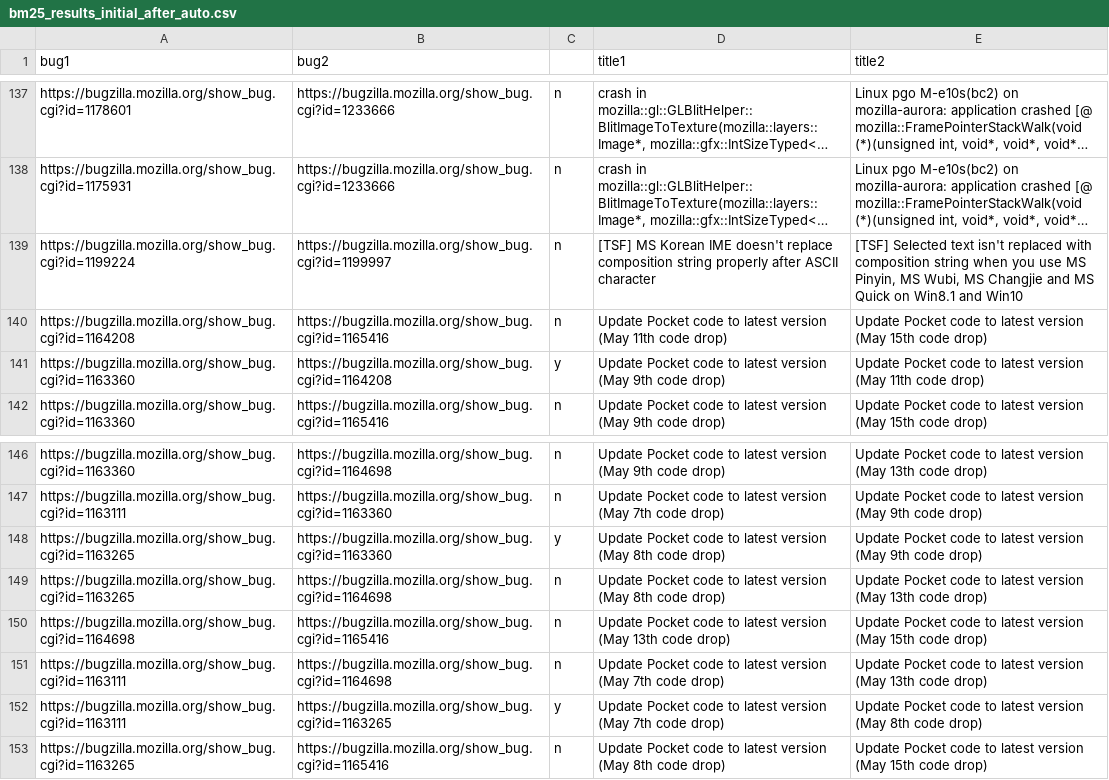
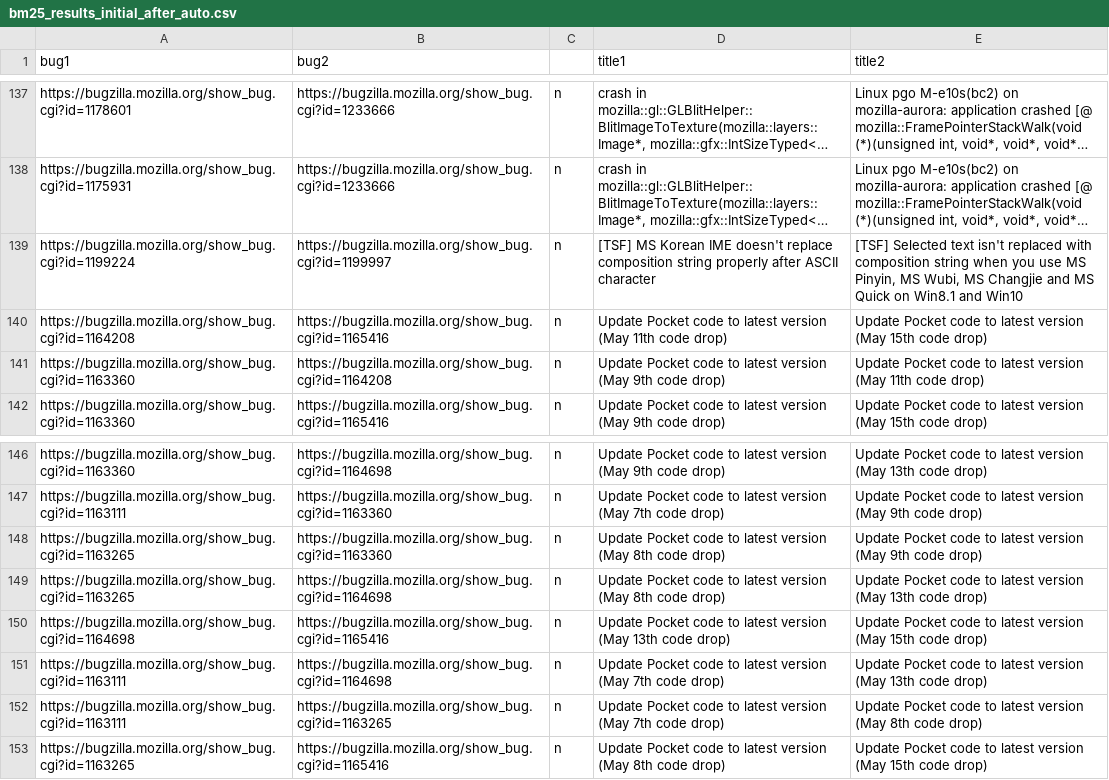
Before and after one commit to marco-c/uplift-analysis, a CSV file: manual_classification/bm25_results_initial_after_auto.csv, drawn as a sheet; only a part is shown, gaps mark what is left out; long unchanged cells end in ….

```diff
--- a/manual_classification/bm25_results_initial_after_auto.csv
+++ b/manual_classification/bm25_results_initial_after_auto.csv
@@ -140,3 +140,3 @@ https://bugzilla.mozilla.org/show_bug.cgi?id=1199224,https://bugzilla.mozilla.or
 https://bugzilla.mozilla.org/show_bug.cgi?id=1164208,https://bugzilla.mozilla.org/show_bug.cgi?id=1165416,n,Update Pocket code to latest version (May 11th code drop),Update Pocket code to latest version (May 15th code drop)
-https://bugzilla.mozilla.org/show_bug.cgi?id=1163360,https://bugzilla.mozilla.org/show_bug.cgi?id=1164208,y,Update Pocket code to latest version (May 9th code drop),Update Pocket code to latest version (May 11th code drop)
+https://bugzilla.mozilla.org/show_bug.cgi?id=1163360,https://bugzilla.mozilla.org/show_bug.cgi?id=1164208,n,Update Pocket code to latest version (May 9th code drop),Update Pocket code to latest version (May 11th code drop)
 https://bugzilla.mozilla.org/show_bug.cgi?id=1163360,https://bugzilla.mozilla.org/show_bug.cgi?id=1165416,n,Update Pocket code to latest version (May 9th code drop),Update Pocket code to latest version (May 15th code drop)
@@ -147,3 +147,3 @@ https://bugzilla.mozilla.org/show_bug.cgi?id=1163360,https://bugzilla.mozilla.or
 https://bugzilla.mozilla.org/show_bug.cgi?id=1163111,https://bugzilla.mozilla.org/show_bug.cgi?id=1163360,n,Update Pocket code to latest version (May 7th code drop),Update Pocket code to latest version (May 9th code drop)
-https://bugzilla.mozilla.org/show_bug.cgi?id=1163265,https://bugzilla.mozilla.org/show_bug.cgi?id=1163360,y,Update Pocket code to latest version (May 8th code drop),Update Pocket code to latest version (May 9th code drop)
+https://bugzilla.mozilla.org/show_bug.cgi?id=1163265,https://bugzilla.mozilla.org/show_bug.cgi?id=1163360,n,Update Pocket code to latest version (May 8th code drop),Update Pocket code to latest version (May 9th code drop)
 https://bugzilla.mozilla.org/show_bug.cgi?id=1163265,https://bugzilla.mozilla.org/show_bug.cgi?id=1164698,n,Update Pocket code to latest version (May 8th code drop),Update Pocket code to latest version (May 13th code drop)
@@ -151,3 +151,3 @@ https://bugzilla.mozilla.org/show_bug.cgi?id=1164698,https://bugzilla.mozilla.or
 https://bugzilla.mozilla.org/show_bug.cgi?id=1163111,https://bugzilla.mozilla.org/show_bug.cgi?id=1164698,n,Update Pocket code to latest version (May 7th code drop),Update Pocket code to latest version (May 13th code drop)
-https://bugzilla.mozilla.org/show_bug.cgi?id=1163111,https://bugzilla.mozilla.org/show_bug.cgi?id=1163265,y,Update Pocket code to latest version (May 7th code drop),Update Pocket code to latest version (May 8th code drop)
+https://bugzilla.mozilla.org/show_bug.cgi?id=1163111,https://bugzilla.mozilla.org/show_bug.cgi?id=1163265,n,Update Pocket code to latest version (May 7th code drop),Update Pocket code to latest version (May 8th code drop)
 https://bugzilla.mozilla.org/show_bug.cgi?id=1163265,https://bugzilla.mozilla.org/show_bug.cgi?id=1165416,n,Update Pocket code to latest version (May 8th code drop),Update Pocket code to latest version (May 15th code drop)
```
Also changed, not shown: manual_classification/bm25_results_initial.csv.
